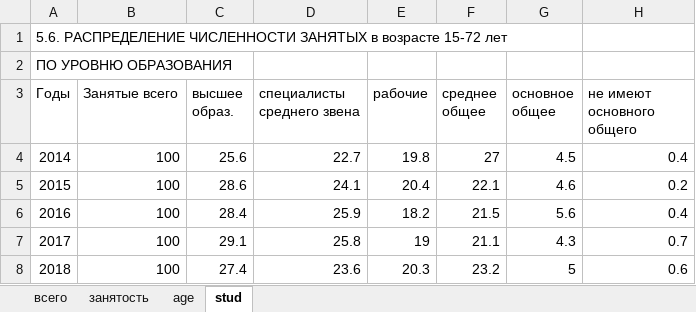
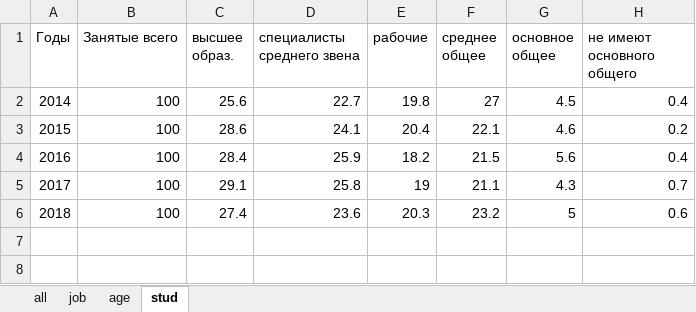
Before and after one commit to egorserdyuk/Diploma, an Excel workbook: analyze/outputMain.xlsx, sheet stud, drawn as a sheet; values as stored, in another font and other column widths than the file's, no borders; the diff names each change by its address in the sheet, - before the commit and + after, or states it on an @@ line.

```diff
--- a/analyze/outputMain.xlsx (sheet stud)
+++ b/analyze/outputMain.xlsx (sheet stud)
-sheet tab: всего
+sheet tab: all
-sheet tab: занятость
+sheet tab: job
-row 1: 5.6. РАСПРЕДЕЛЕНИЕ ЧИСЛЕННОСТИ ЗАНЯТЫХ в возрасте 15-72 лет
-row 2: ПО УРОВНЮ ОБРАЗОВАНИЯ
```
Also changed, not shown: sheet job, sheet age, analyze/outputAll1.xlsx, analyze/outputAll2.xlsx, 10 other files.
